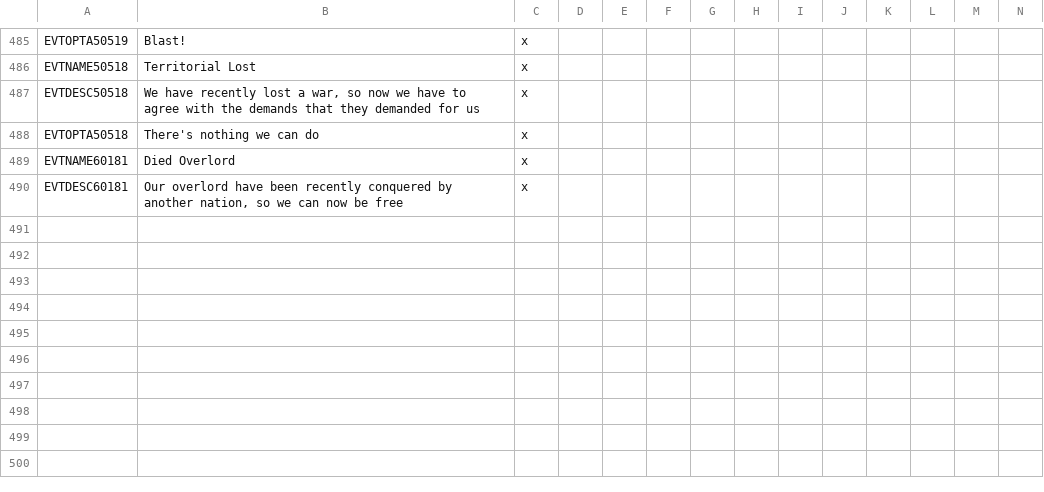
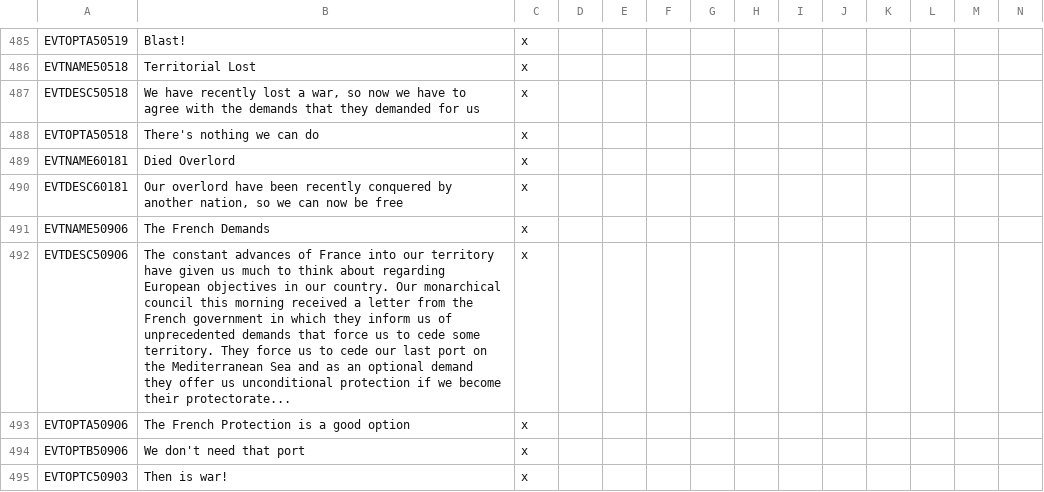
Before and after one commit to SpanishModder/Greater-Project-Mod, a CSV file: localisation/00_GPM_events.csv, drawn as a sheet; only a part is shown, gaps mark what is left out; the diff names each change by its address in the sheet, - before the commit and + after, or states it on an @@ line.

Commit message:
Fixed some bugs & Added flavour to France

```diff
--- a/localisation/00_GPM_events.csv
+++ b/localisation/00_GPM_events.csv
+row 491: EVTNAME50906 | The French Demands | x
+row 492: EVTDESC50906 | The constant advances of France into our territory have given us much to think about regarding European objectives in our country. Our monarchical council this morning received a letter from the French government in which they inform us of unprecedented demands that force us to cede some territory. They force us to cede our last port on the Mediterranean Sea and as an optional demand they offer us unconditional protection if we become their protectorate... | x
+row 493: EVTOPTA50906 | The French Protection is a good option | x
+row 494: EVTOPTB50906 | We don't need that port | x
+row 495: EVTOPTC50903 | Then is war! | x
```
Also changed, not shown: localisation/00_GPM_countries.csv, localisation/00_GPM_decisions.csv, 4 other files.
